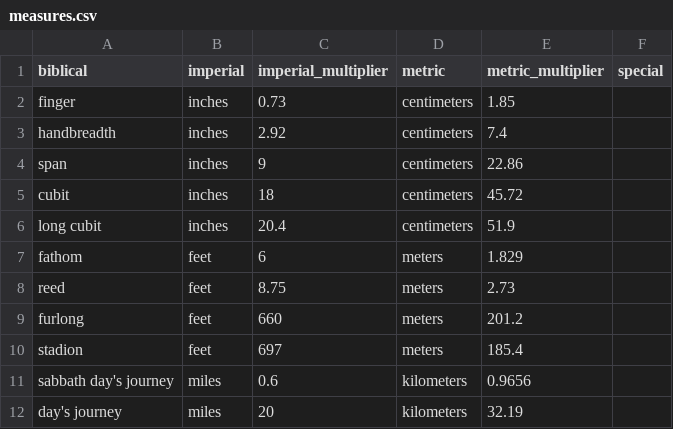
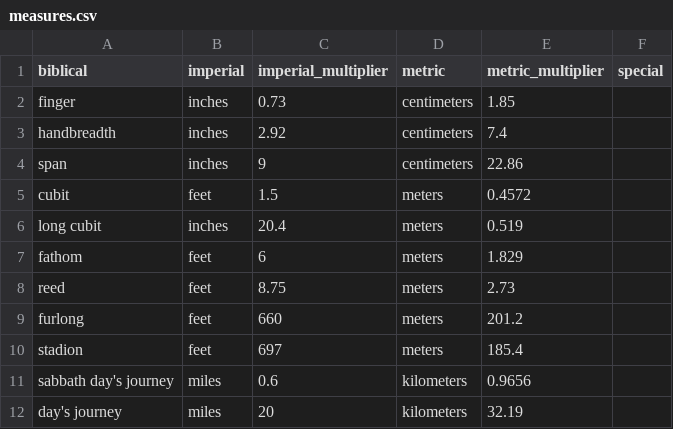
Before and after one commit to briantfriederich/discom-bible-ator, a CSV file: data/measures.csv, drawn as a sheet; only a part is shown.

```diff
--- a/data/measures.csv
+++ b/data/measures.csv
@@ -4,4 +4,4 @@ handbreadth,inches,2.92,centimeters,7.4,
 span,inches,9,centimeters,22.86,
-cubit,inches,18,centimeters,45.72,
-long cubit,inches,20.4,centimeters,51.9,
+cubit,feet,1.5,meters,0.4572,
+long cubit,inches,20.4,meters,0.519,
 fathom,feet,6,meters,1.829,
```
Also changed, not shown: 1 other file.
